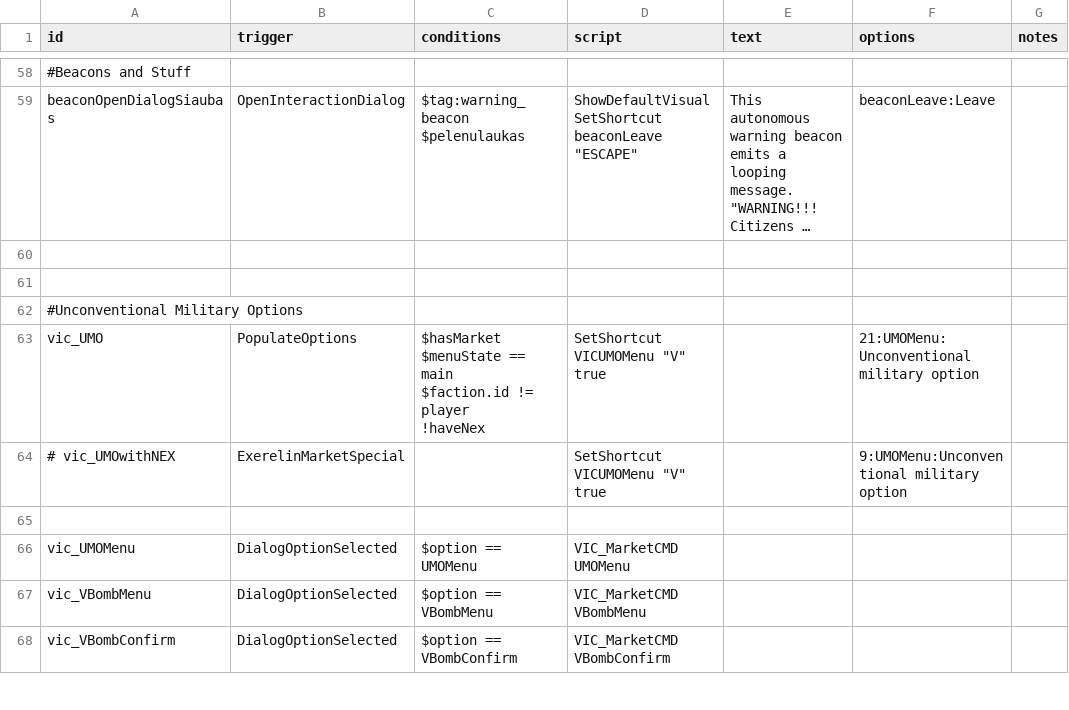
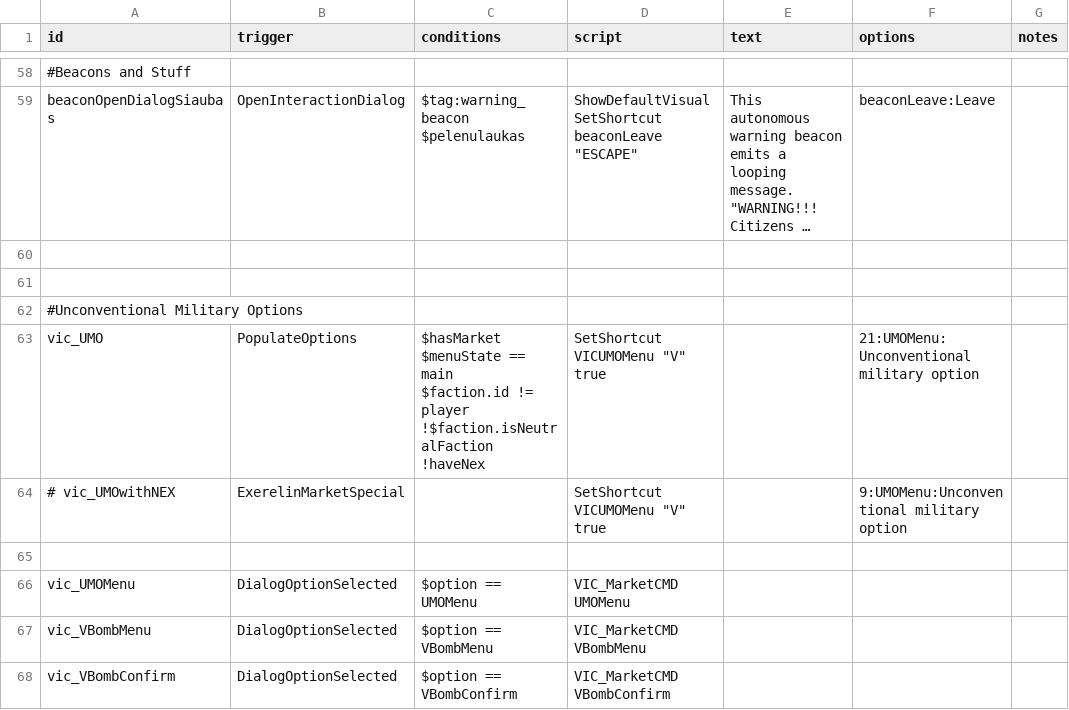
Before and after one commit to AstaratStarsector/VIC, a CSV file: VIC/data/campaign/rules.csv, drawn as a sheet; only a part is shown, gaps mark what is left out; long unchanged cells end in …; ↵ is a line break in a cell; the diff names each change by its address in the sheet, - before the commit and + after, or states it on an @@ line.

```diff
--- a/VIC/data/campaign/rules.csv
+++ b/VIC/data/campaign/rules.csv
-C63 (conditions): …!= player ↵ !haveNex
+C63 (conditions): …!= player ↵ !$faction.isNeutralFaction ↵ !haveNex
```
Also changed, not shown: VIC/data/hulls/ship_data.csv, VIC/data/shipsystems/ship_systems.csv, 31 other files.
